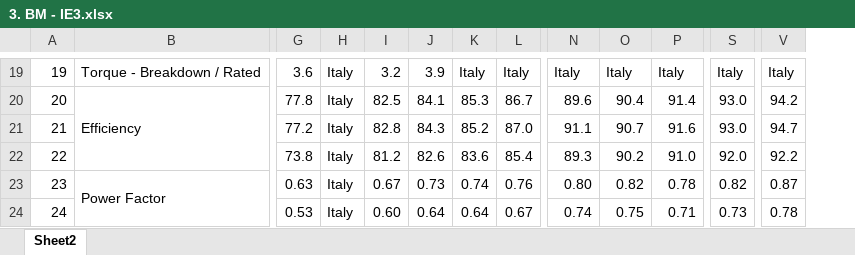
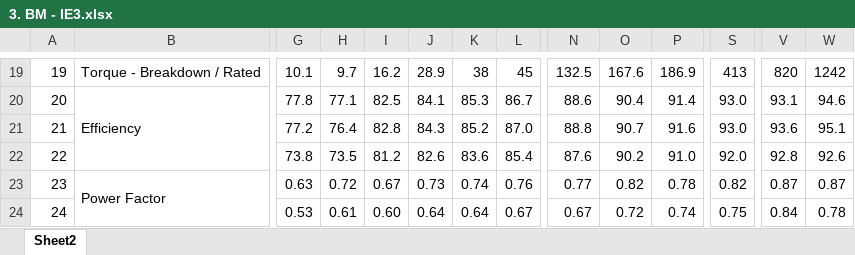
Before and after one commit to Jeyasabari05/MGM-Varvel-DS, an Excel workbook: data/source_files/3. BM - IE3.xlsx, sheet Sheet2, drawn as a sheet; only a part is shown, gaps mark what is left out; values as stored, in another font and other column widths than the file's, no cell formats; the diff covers the shown part only; the diff names each change by its address in the sheet, - before the commit and + after, or states it on an @@ line.

Commit message:
Excel sheet updates for BMX

```diff
--- a/data/source_files/3. BM - IE3.xlsx (sheet Sheet2)
+++ b/data/source_files/3. BM - IE3.xlsx (sheet Sheet2)
+column W, rows 19-24: 1242 | 94.6 | 95.1 | 92.6 | 0.87 | 0.78
-G19: 3.6
+G19: 10.1
-H19: Italy
+H19: 9.7
-I19: 3.2
+I19: 16.2
-J19: 3.9
+J19: 28.9
-K19: Italy
+K19: 38
-L19: Italy
+L19: 45
-N19: Italy
+N19: 132.5
-O19: Italy
+O19: 167.6
-P19: Italy
+P19: 186.9
-S19: Italy
+S19: 413
-V19: Italy
+V19: 820
-H20: Italy
+H20: 77.1
-N20: 89.6
+N20: 88.6
-V20: 94.2
+V20: 93.1
-H21: Italy
+H21: 76.4
-N21: 91.1
+N21: 88.8
-V21: 94.7
+V21: 93.6
-H22: Italy
+H22: 73.5
-N22: 89.3
+N22: 87.6
-V22: 92.2
+V22: 92.8
-H23: Italy
+H23: 0.72
-N23: 0.80
+N23: 0.77
-H24: Italy
+H24: 0.61
-N24: 0.74
+N24: 0.67
-O24: 0.75
+O24: 0.72
-P24: 0.71
+P24: 0.74
-S24: 0.73
+S24: 0.75
-V24: 0.78
+V24: 0.84
```
Also changed, not shown: 8 added rows and 70 edited cells elsewhere in this sheet, cell formats, data/source_files/1. BA - IE3 - AC.xlsx, data/source_files/5. BA - IE2 - AC.xlsx, 8 other files.
